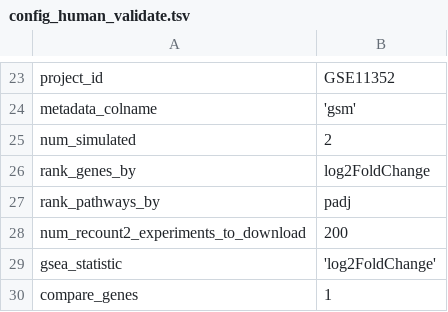
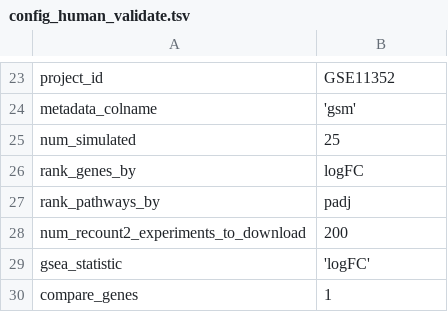
Before and after one commit to greenelab/generic-expression-patterns, a TSV file: configs/config_human_validate.tsv, drawn as a sheet; only a part is shown, gaps mark what is left out.

```diff
--- a/configs/config_human_validate.tsv
+++ b/configs/config_human_validate.tsv
@@ -24,7 +24,7 @@ project_id	"GSE11352"
 metadata_colname	'gsm'
-num_simulated	2
-rank_genes_by	"log2FoldChange"
+num_simulated	25
+rank_genes_by	"logFC"
 rank_pathways_by	"padj"
 num_recount2_experiments_to_download	200
-gsea_statistic	'log2FoldChange'
+gsea_statistic	'logFC'
 compare_genes	1
```
Also changed, not shown: 5 other files.
